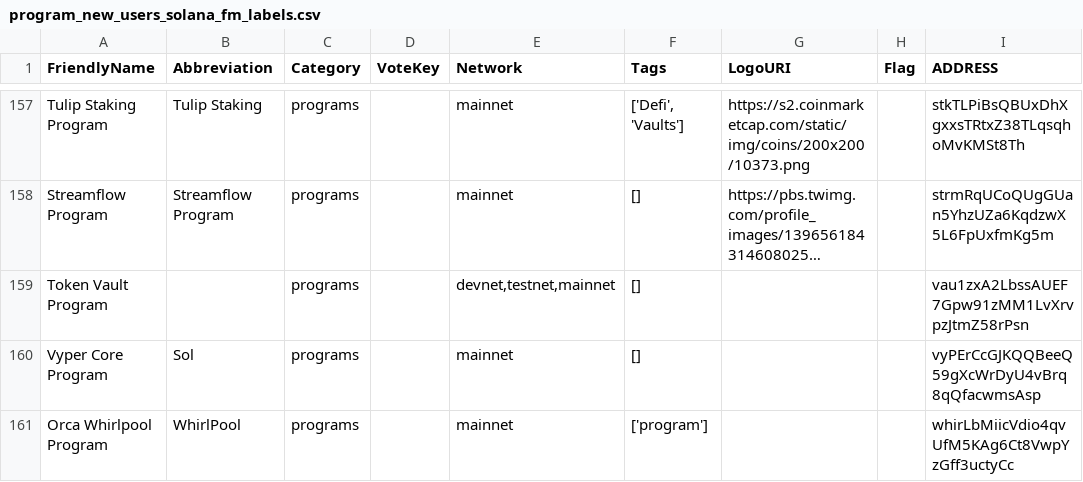
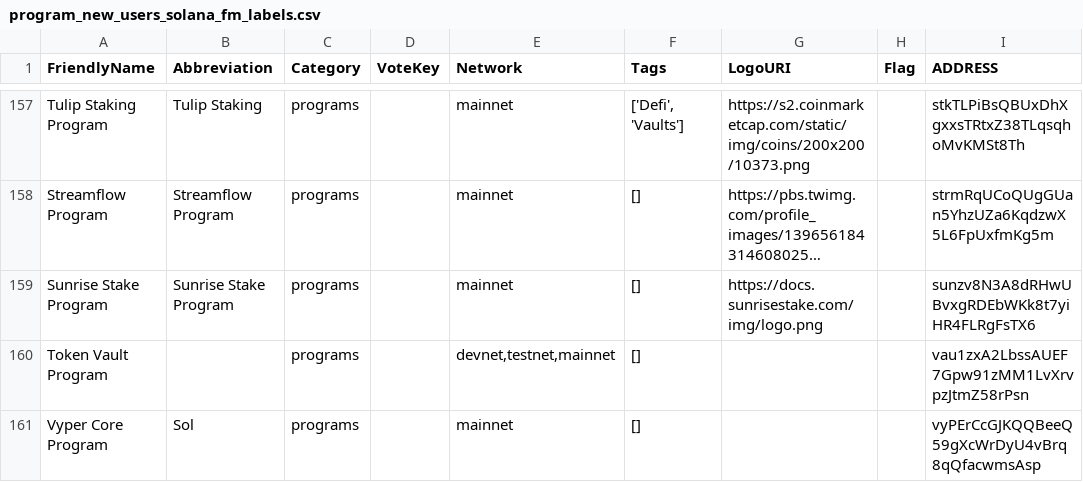
Before and after one commit to spire-fyi/spire_fyi, a CSV file: data/program_new_users_solana_fm_labels.csv, drawn as a sheet; only a part is shown, gaps mark what is left out; the shorter side is filled out with more unchanged rows; long unchanged cells end in …; the diff names each change by its address in the sheet, - before the commit and + after, or states it on an @@ line.

```diff
--- a/data/program_new_users_solana_fm_labels.csv
+++ b/data/program_new_users_solana_fm_labels.csv
+row 159: Sunrise Stake Program | Sunrise Stake Program | programs |  | mainnet | [] | https://docs.sunrisestake.com/img/logo.png |  | sunzv8N3A8dRHwUBvxgRDEbWKk8t7yiHR4FLRgFsTX6
```
Also changed, not shown: data/dex_info.csv, data/dex_new_users.csv, 18 other files.
